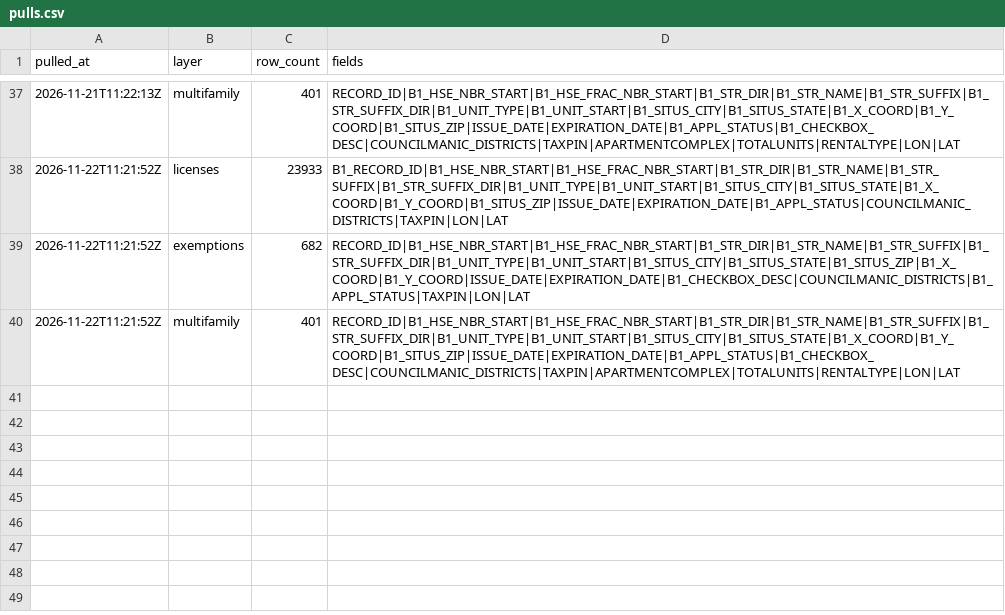
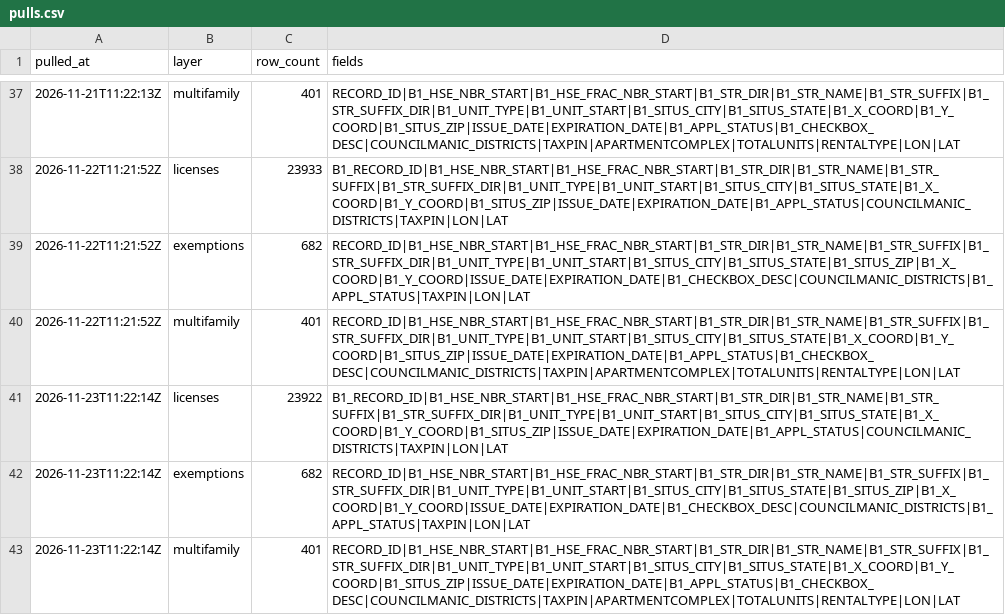
Before and after one commit to MarylandLegalAid/rental-license-history, a CSV file: jurisdictions/baltimore-county/pulls.csv, drawn as a sheet; only a part is shown, gaps mark what is left out.

```diff
--- a/jurisdictions/baltimore-county/pulls.csv
+++ b/jurisdictions/baltimore-county/pulls.csv
@@ -40 +40,4 @@ pulled_at,layer,row_count,fields
 2026-11-22T11:21:52Z,multifamily,401,RECORD_ID|B1_HSE_NBR_START|B1_HSE_FRAC_NBR_START|B1_STR_DIR|B1_STR_NAME|B1_STR_SUFFIX|B1_STR_SUFFIX_DIR|B1_UNIT_TYPE|B1_UNIT_START|B1_SITUS_CITY|B1_SITUS_STATE|B1_X_COORD|B1_Y_COORD|B1_SITUS_ZIP|ISSUE_DATE|EXPIRATION_DATE|B1_APPL_STATUS|B1_CHECKBOX_DESC|COUNCILMANIC_DISTRICTS|TAXPIN|APARTMENTCOMPLEX|TOTALUNITS|RENTALTYPE|LON|LAT
+2026-11-23T11:22:14Z,licenses,23922,B1_RECORD_ID|B1_HSE_NBR_START|B1_HSE_FRAC_NBR_START|B1_STR_DIR|B1_STR_NAME|B1_STR_SUFFIX|B1_STR_SUFFIX_DIR|B1_UNIT_TYPE|B1_UNIT_START|B1_SITUS_CITY|B1_SITUS_STATE|B1_X_COORD|B1_Y_COORD|B1_SITUS_ZIP|ISSUE_DATE|EXPIRATION_DATE|B1_APPL_STATUS|COUNCILMANIC_DISTRICTS|TAXPIN|LON|LAT
+2026-11-23T11:22:14Z,exemptions,682,RECORD_ID|B1_HSE_NBR_START|B1_HSE_FRAC_NBR_START|B1_STR_DIR|B1_STR_NAME|B1_STR_SUFFIX|B1_STR_SUFFIX_DIR|B1_UNIT_TYPE|B1_UNIT_START|B1_SITUS_CITY|B1_SITUS_STATE|B1_SITUS_ZIP|B1_X_COORD|B1_Y_COORD|ISSUE_DATE|EXPIRATION_DATE|B1_CHECKBOX_DESC|COUNCILMANIC_DISTRICTS|B1_APPL_STATUS|TAXPIN|LON|LAT
+2026-11-23T11:22:14Z,multifamily,401,RECORD_ID|B1_HSE_NBR_START|B1_HSE_FRAC_NBR_START|B1_STR_DIR|B1_STR_NAME|B1_STR_SUFFIX|B1_STR_SUFFIX_DIR|B1_UNIT_TYPE|B1_UNIT_START|B1_SITUS_CITY|B1_SITUS_STATE|B1_X_COORD|B1_Y_COORD|B1_SITUS_ZIP|ISSUE_DATE|EXPIRATION_DATE|B1_APPL_STATUS|B1_CHECKBOX_DESC|COUNCILMANIC_DISTRICTS|TAXPIN|APARTMENTCOMPLEX|TOTALUNITS|RENTALTYPE|LON|LAT
```
Also changed, not shown: 2 other files.
